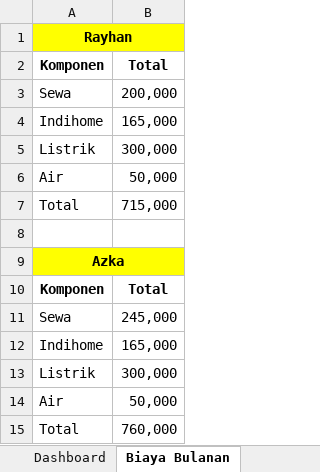
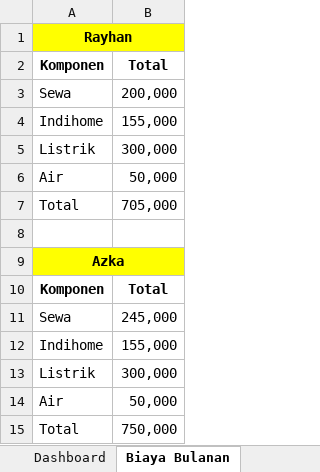
Before and after one commit to azka810/kas-rumdin-streamlit, an Excel workbook: Rekap Kas Rumdin (1).xlsx, sheet Biaya Bulanan, drawn as a sheet; values as stored, in another font and other column widths than the file's, no borders; charts and pictures not drawn; the diff names each change by its address in the sheet, - before the commit and + after, or states it on an @@ line.

```diff
--- a/Rekap Kas Rumdin (1).xlsx (sheet Biaya Bulanan)
+++ b/Rekap Kas Rumdin (1).xlsx (sheet Biaya Bulanan)
-B4: 165,000
+B4: 155,000
-B7: 715,000
+B7: 705,000
-B12: 165,000
+B12: 155,000
-B15: 760,000
+B15: 750,000
```
Also changed, not shown: sheet Master Kas, sheet Sisa Kas, sheet Dashboard, 2 other files.
